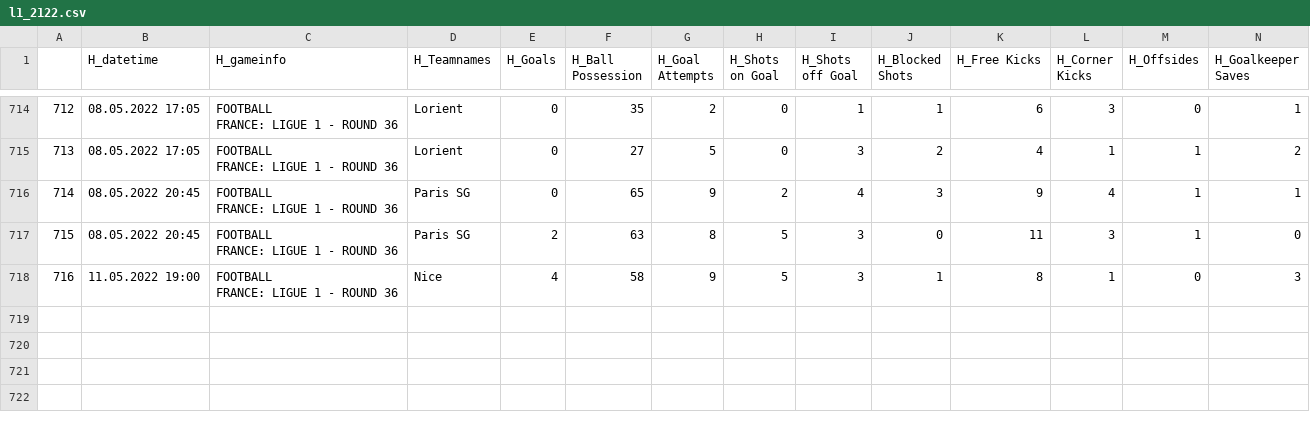
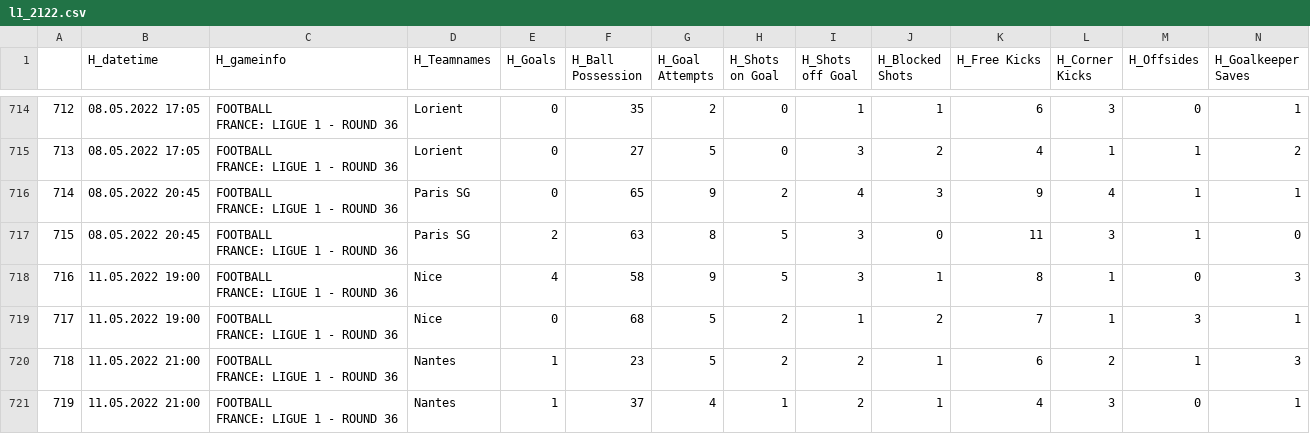
Before and after one commit to mgebele/football_stats, a CSV file: htdatan/l1_2122.csv, drawn as a sheet; only a part is shown, gaps mark what is left out; rows hold the shown columns only; ↵ is a line break in a cell; the diff names each change by its address in the sheet, - before the commit and + after, or states it on an @@ line.

Commit message:
new game update htdatan 2022-08-03

```diff
--- a/htdatan/l1_2122.csv
+++ b/htdatan/l1_2122.csv
+row 719: 717 | 11.05.2022 19:00 | FOOTBALL ↵ FRANCE: LIGUE 1 - ROUND 36 | Nice | 0 | 68 | 5 | 2 | 1 | 2 | 7 | 1 | 3 | 1
+row 720: 718 | 11.05.2022 21:00 | FOOTBALL ↵ FRANCE: LIGUE 1 - ROUND 36 | Nantes | 1 | 23 | 5 | 2 | 2 | 1 | 6 | 2 | 1 | 3
+row 721: 719 | 11.05.2022 21:00 | FOOTBALL ↵ FRANCE: LIGUE 1 - ROUND 36 | Nantes | 1 | 37 | 4 | 1 | 2 | 1 | 4 | 3 | 0 | 1
```
